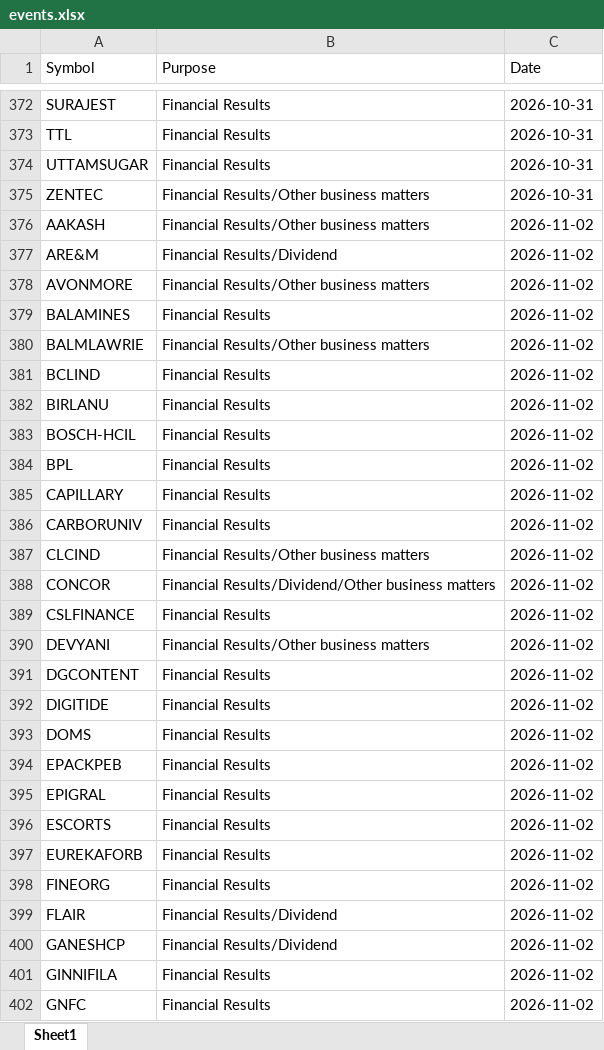
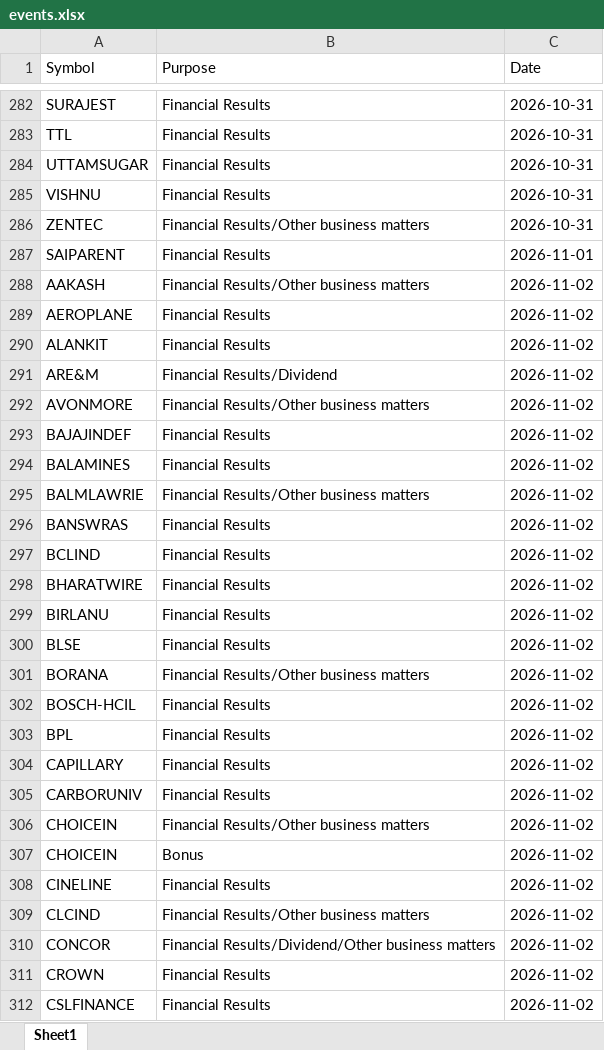
Before and after one commit to drimtiyazkhan/project-shadow, an Excel workbook: data/events.xlsx, sheet Sheet1, drawn as a sheet; only a part is shown, gaps mark what is left out; the shorter side is filled out with more unchanged rows; values as stored, in another font and other column widths than the file's, no borders; the diff covers the shown part only; the diff names each change by its address in the sheet, - before the commit and + after, or states it on an @@ line.

```diff
--- a/data/events.xlsx (sheet Sheet1)
+++ b/data/events.xlsx (sheet Sheet1)
+row 285: VISHNU | Financial Results | 2026-10-31
+row 287: SAIPARENT | Financial Results | 2026-11-01
+row 289: AEROPLANE | Financial Results | 2026-11-02
+row 290: ALANKIT | Financial Results | 2026-11-02
+row 293: BAJAJINDEF | Financial Results | 2026-11-02
+row 296: BANSWRAS | Financial Results | 2026-11-02
+row 298: BHARATWIRE | Financial Results | 2026-11-02
+row 300: BLSE | Financial Results | 2026-11-02
+row 301: BORANA | Financial Results/Other business matters | 2026-11-02
+row 306: CHOICEIN | Financial Results/Other business matters | 2026-11-02
+row 307: CHOICEIN | Bonus | 2026-11-02
+row 308: CINELINE | Financial Results | 2026-11-02
+row 311: CROWN | Financial Results | 2026-11-02
```
Also changed, not shown: 136 added rows, 112 removed rows and 5 moved rows elsewhere in this sheet, 1 other file.
